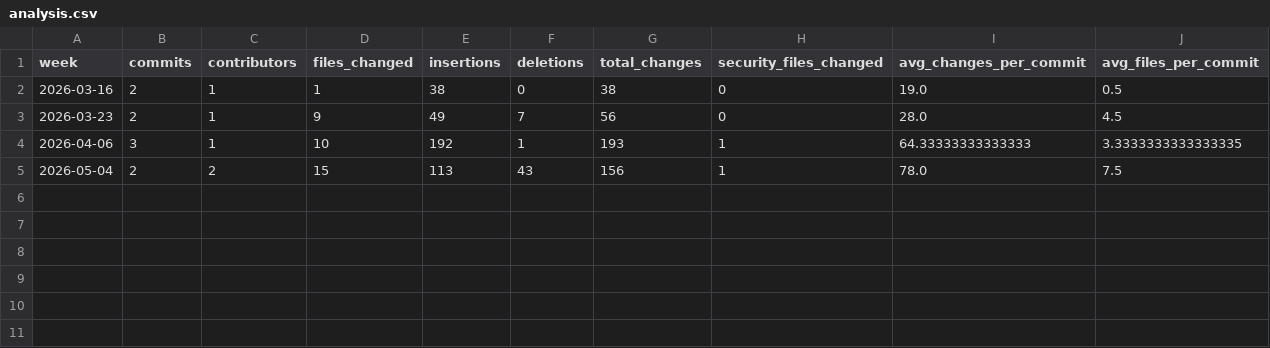
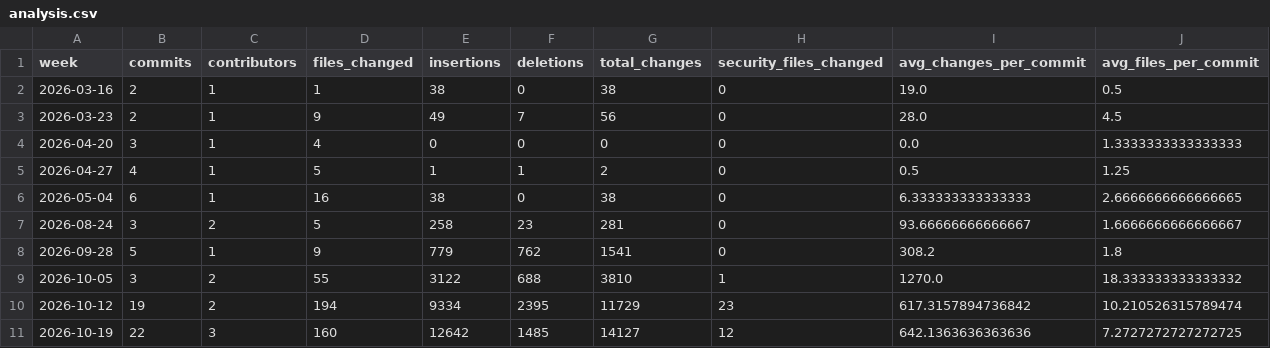
Before and after one commit to Mariacmv/GitForesight, a CSV file: data/analysis.csv, drawn as a sheet.

```diff
--- a/data/analysis.csv
+++ b/data/analysis.csv
@@ -3,3 +3,9 @@ week,commits,contributors,files_changed,insertions,deletions,total_changes,secur
 2026-03-23,2,1,9,49,7,56,0,28.0,4.5
-2026-04-06,3,1,10,192,1,193,1,64.33333333333333,3.3333333333333335
-2026-05-04,2,2,15,113,43,156,1,78.0,7.5
+2026-04-20,3,1,4,0,0,0,0,0.0,1.3333333333333333
+2026-04-27,4,1,5,1,1,2,0,0.5,1.25
+2026-05-04,6,1,16,38,0,38,0,6.333333333333333,2.6666666666666665
+2026-08-24,3,2,5,258,23,281,0,93.66666666666667,1.6666666666666667
+2026-09-28,5,1,9,779,762,1541,0,308.2,1.8
+2026-10-05,3,2,55,3122,688,3810,1,1270.0,18.333333333333332
+2026-10-12,19,2,194,9334,2395,11729,23,617.3157894736842,10.210526315789474
+2026-10-19,22,3,160,12642,1485,14127,12,642.1363636363636,7.2727272727272725
```
Also changed, not shown: data/risk.csv, 7 other files.
